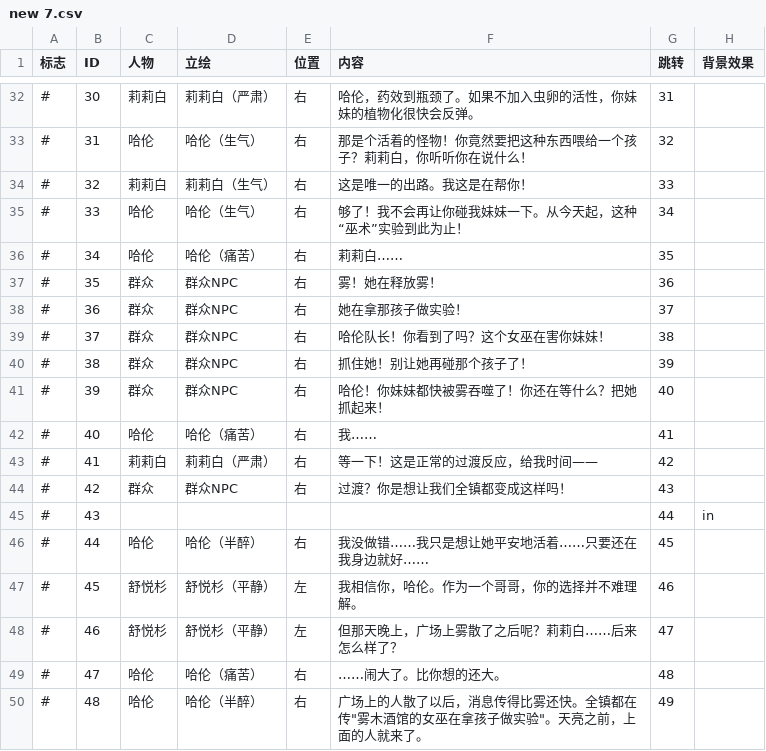
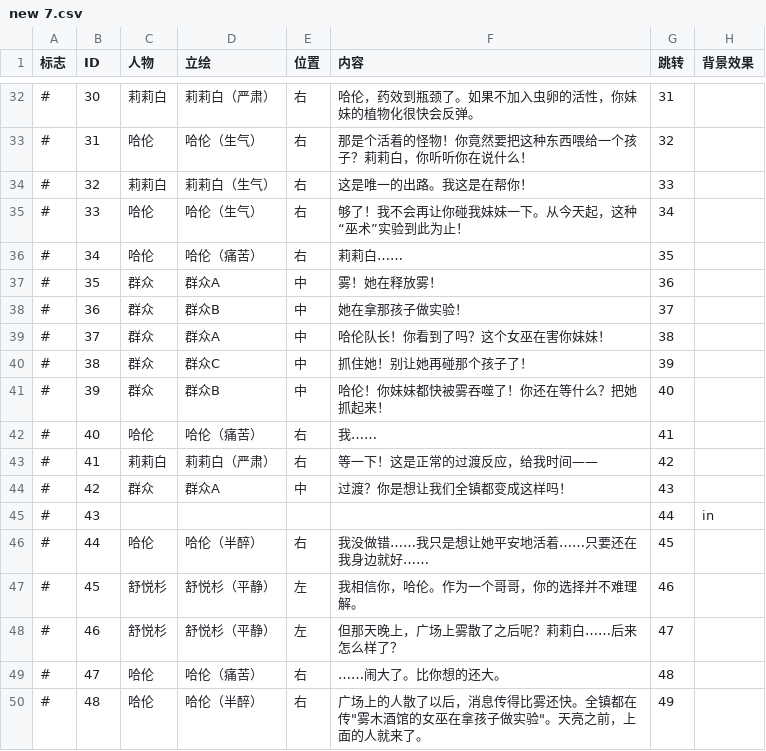
Before and after one commit to brmrb1/mistwood, a CSV file: Assets/scripts/new 7.csv, drawn as a sheet; only a part is shown, gaps mark what is left out; the diff names each change by its address in the sheet, - before the commit and + after, or states it on an @@ line.

```diff
--- a/Assets/scripts/new 7.csv
+++ b/Assets/scripts/new 7.csv
-D37 (立绘): 群众NPC
+D37 (立绘): 群众A
-E37:E41 (位置): 右
+E37:E41 (位置): 中
-D38 (立绘): 群众NPC
+D38 (立绘): 群众B
-D39 (立绘): 群众NPC
+D39 (立绘): 群众A
-D40 (立绘): 群众NPC
+D40 (立绘): 群众C
-D41 (立绘): 群众NPC
+D41 (立绘): 群众B
-D44 (立绘): 群众NPC
+D44 (立绘): 群众A
-E44 (位置): 右
+E44 (位置): 中
```
Also changed, not shown: Assets/scripts/new 1.csv, Assets/scripts/new 2.csv, 29 other files.
